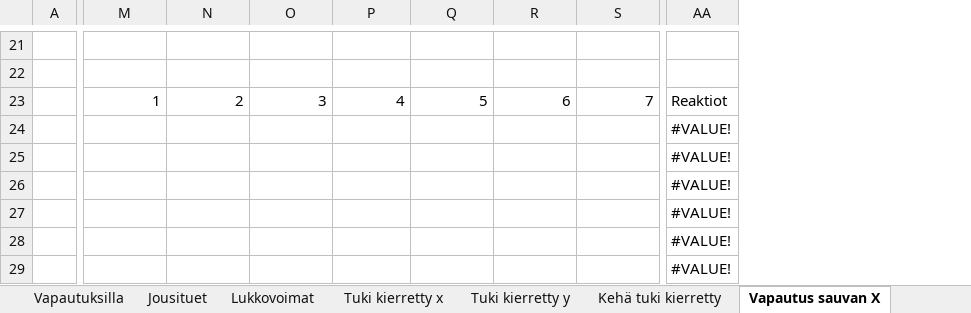
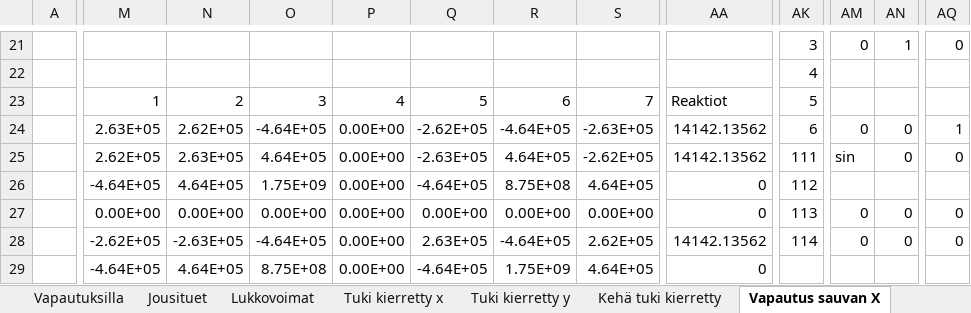
Before and after one commit to VillePe/vefem, an Excel workbook: theory/FEM matriisit.xlsx, sheet Vapautus sauvan X, drawn as a sheet; only a part is shown, gaps mark what is left out; values as stored, in another font and other column widths than the file's, no cell formats; charts and pictures and conditional formats not drawn; removed rows and columns are numbered as before the commit, all else as after; rows hold the shown columns only; the diff covers the shown part only; the diff names each change by its address in the sheet, - before the commit and + after, or states it on an @@ line.

```diff
--- a/theory/FEM matriisit.xlsx (sheet Vapautus sauvan X)
+++ b/theory/FEM matriisit.xlsx (sheet Vapautus sauvan X)
-column AA, rows 23-25: Reaktiot | #VALUE! | #VALUE!; rows 28-29: #VALUE! | #VALUE!
+column AA, rows 23-25: Reaktiot | 14142.13562 | 14142.13562; rows 28-29: 14142.13562 | 0
+column AK, rows 21-25: 3 | 4 | 5 | 6 | 111; row 28: 114
+column AM, rows 21-25: 0 |  |  | 0 | sin; row 28: 0
+column AN, rows 21-25: 1 |  |  | 0 | 0; row 28: 0
+column AQ, rows 21-25: 0 |  |  | 1 | 0; row 28: 0
-M24: (empty)
+M24: 2.63E+05
-N24: (empty)
+N24: 2.62E+05
-O24: (empty)
+O24: -4.64E+05
-P24:P25: (empty)
+P24:P25: 0.00E+00
-Q24: (empty)
+Q24: -2.62E+05
-R24: (empty)
+R24: -4.64E+05
-S24: (empty)
+S24: -2.63E+05
-M25: (empty)
+M25: 2.62E+05
-N25: (empty)
+N25: 2.63E+05
-O25: (empty)
+O25: 4.64E+05
-Q25: (empty)
+Q25: -2.63E+05
-R25: (empty)
+R25: 4.64E+05
-S25: (empty)
+S25: -2.62E+05
-row 26:  |  |  |  |  |  |  |  | #VALUE!
-row 27:  |  |  |  |  |  |  |  | #VALUE!
+row 26:  | -4.64E+05 | 4.64E+05 | 1.75E+09 | 0.00E+00 | -4.64E+05 | 8.75E+08 | 4.64E+05 | 0 | 112
+row 27:  | 0.00E+00 | 0.00E+00 | 0.00E+00 | 0.00E+00 | 0.00E+00 | 0.00E+00 | 0.00E+00 | 0 | 113 | 0 | 0 | 0
-M28: (empty)
+M28: -2.62E+05
-N28: (empty)
+N28: -2.63E+05
-O28: (empty)
+O28: -4.64E+05
-P28:P29: (empty)
+P28:P29: 0.00E+00
-Q28: (empty)
+Q28: 2.63E+05
-R28: (empty)
+R28: -4.64E+05
-S28: (empty)
+S28: 2.62E+05
-M29: (empty)
+M29: -4.64E+05
-N29: (empty)
+N29: 4.64E+05
-O29: (empty)
+O29: 8.75E+08
-Q29: (empty)
+Q29: -4.64E+05
-R29: (empty)
+R29: 1.75E+09
-S29: (empty)
+S29: 4.64E+05
```
Also changed, not shown: 17 added rows, 17 removed rows, 16 added columns and 82 edited cells elsewhere in this sheet, sheet Vapautuksilla, sheet Ilman vapautuksia, sheet Jousituet, cell formats, formulas that keep their value, charts or pictures, 3 other files.
